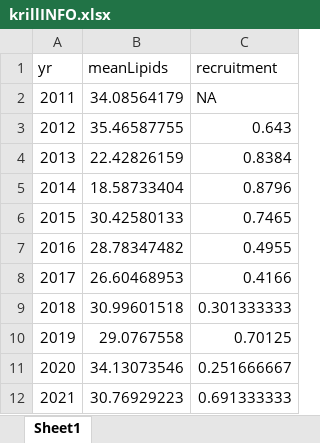
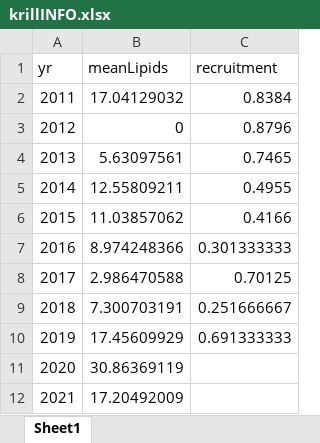
Before and after one commit to campbellfraser/AWI-krill, an Excel workbook: krillINFO.xlsx, sheet Sheet1, drawn as a sheet; values as stored, in another font and other column widths than the file's, no borders; the diff names each change by its address in the sheet, - before the commit and + after, or states it on an @@ line.

Commit message:
Made a better loop to prepare lipid data for comparison

```diff
--- a/krillINFO.xlsx (sheet Sheet1)
+++ b/krillINFO.xlsx (sheet Sheet1)
-B2 (meanLipids): 34.08564179
+B2 (meanLipids): 17.04129032
-C2 (recruitment): NA
+C2 (recruitment): 0.8384
-B3 (meanLipids): 35.46587755
+B3 (meanLipids): 0
-C3 (recruitment): 0.643
+C3 (recruitment): 0.8796
-B4 (meanLipids): 22.42826159
+B4 (meanLipids): 5.63097561
-C4 (recruitment): 0.8384
+C4 (recruitment): 0.7465
-B5 (meanLipids): 18.58733404
+B5 (meanLipids): 12.55809211
-C5 (recruitment): 0.8796
+C5 (recruitment): 0.4955
-B6 (meanLipids): 30.42580133
+B6 (meanLipids): 11.03857062
-C6 (recruitment): 0.7465
+C6 (recruitment): 0.4166
-B7 (meanLipids): 28.78347482
+B7 (meanLipids): 8.974248366
-C7 (recruitment): 0.4955
+C7 (recruitment): 0.301333333
-B8 (meanLipids): 26.60468953
+B8 (meanLipids): 2.986470588
-C8 (recruitment): 0.4166
+C8 (recruitment): 0.70125
-B9 (meanLipids): 30.99601518
+B9 (meanLipids): 7.300703191
-C9 (recruitment): 0.301333333
+C9 (recruitment): 0.251666667
-B10 (meanLipids): 29.0767558
+B10 (meanLipids): 17.45609929
-C10 (recruitment): 0.70125
+C10 (recruitment): 0.691333333
-B11 (meanLipids): 34.13073546
+B11 (meanLipids): 30.86369119
-C11 (recruitment): 0.251666667
+C11 (recruitment): (empty)
-B12 (meanLipids): 30.76929223
+B12 (meanLipids): 17.20492009
-C12 (recruitment): 0.691333333
+C12 (recruitment): (empty)
```
Also changed, not shown: 2 other files.
